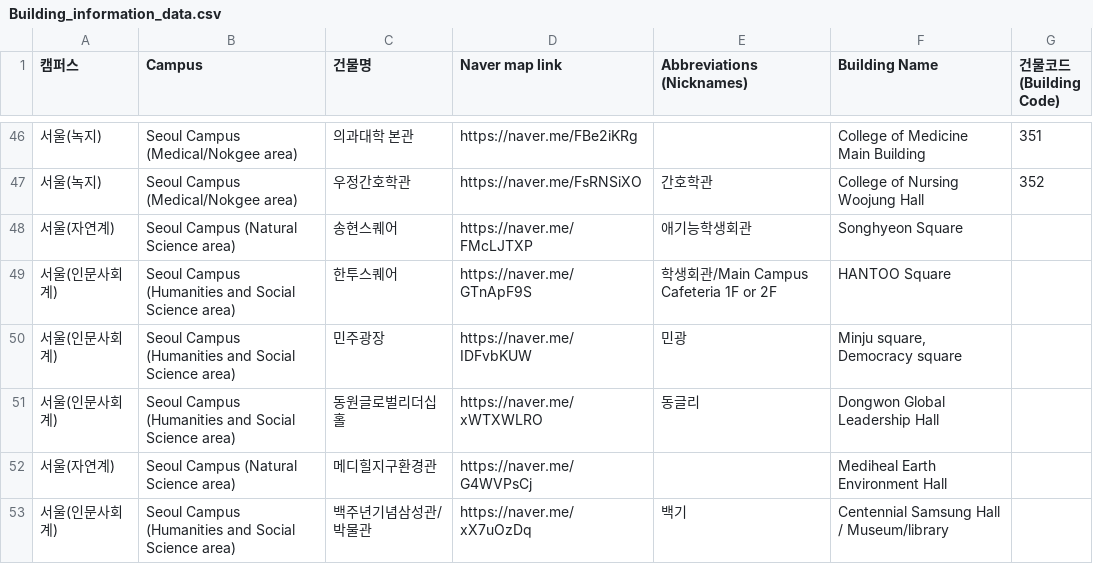
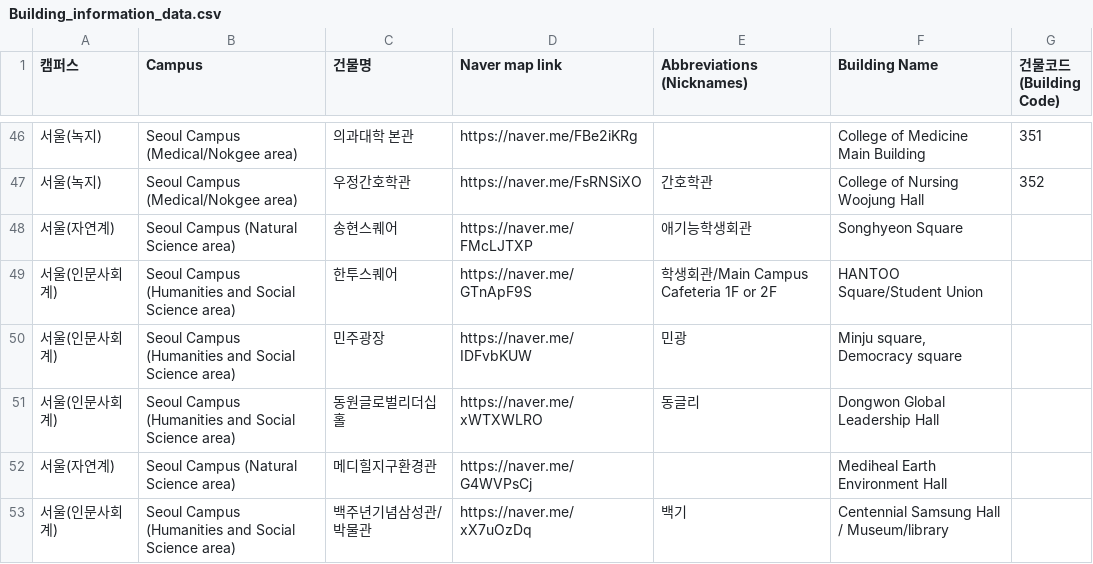
Before and after one commit to jangjun77777/ku-building-finder-backend, a CSV file: Building_information_data.csv, drawn as a sheet; only a part is shown, gaps mark what is left out; the diff names each change by its address in the sheet, - before the commit and + after, or states it on an @@ line.

Commit message:
Update Building_information_data.csv

```diff
--- a/Building_information_data.csv
+++ b/Building_information_data.csv
-F49 (Building Name): HANTOO Square
+F49 (Building Name): HANTOO Square/Student Union
```
